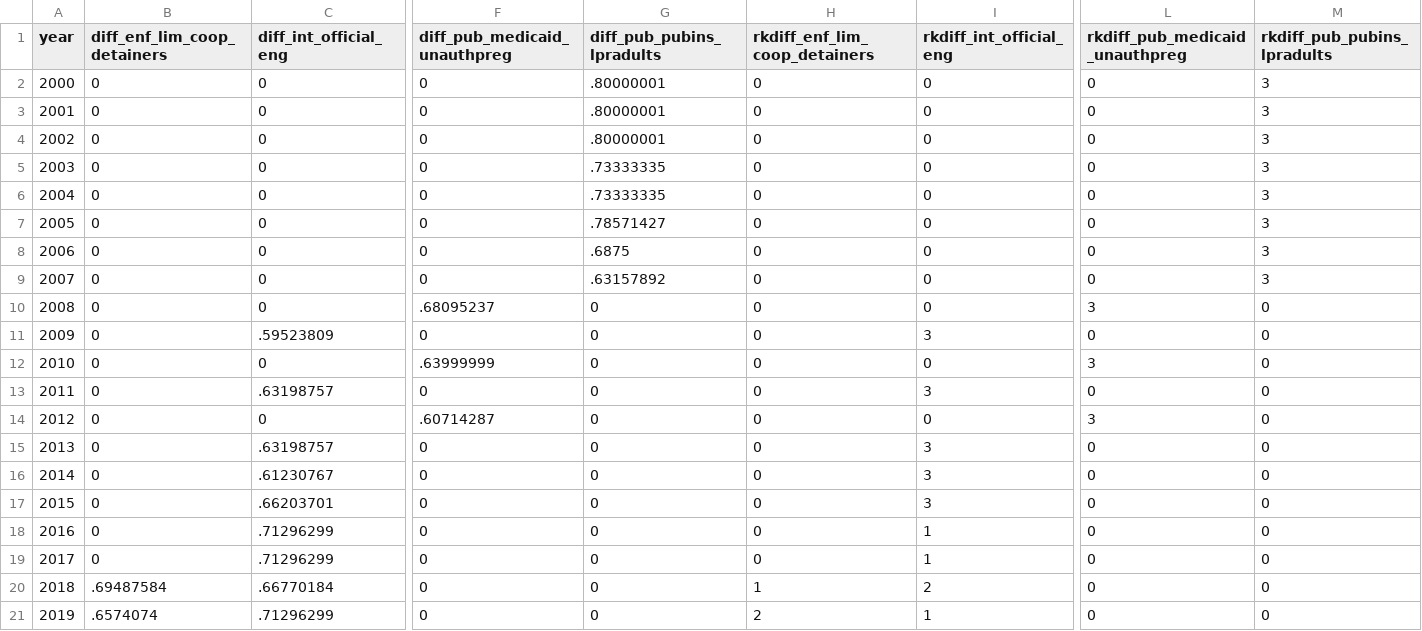
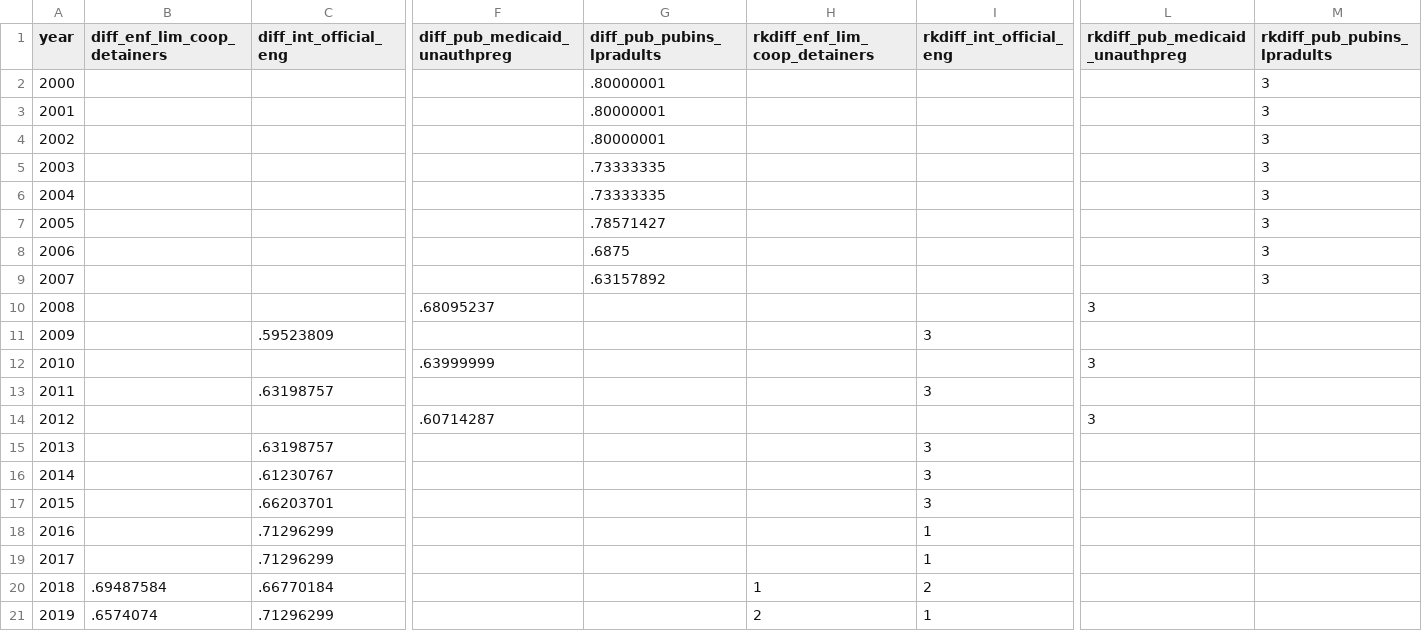
Before and after one commit to nathanielcross04/MPP-Capstone, a CSV file: Data/Other data/Imp policies ranked.csv, drawn as a sheet; only a part is shown, gaps mark what is left out; the diff covers the shown part only; the diff names each change by its address in the sheet, - before the commit and + after, or states it on an @@ line.

Commit message:
Minor adj. to .csv tables

```diff
--- a/Data/Other data/Imp policies ranked.csv
+++ b/Data/Other data/Imp policies ranked.csv
-B2:B19 (diff_enf_lim_coop_detainers): 0
+B2:B19 (diff_enf_lim_coop_detainers): (empty)
-C2:C10 (diff_int_official_eng): 0
+C2:C10 (diff_int_official_eng): (empty)
-F2:F9 (diff_pub_medicaid_unauthpreg): 0
+F2:F9 (diff_pub_medicaid_unauthpreg): (empty)
-H2:H19 (rkdiff_enf_lim_coop_detainers): 0
+H2:H19 (rkdiff_enf_lim_coop_detainers): (empty)
-I2:I10 (rkdiff_int_official_eng): 0
+I2:I10 (rkdiff_int_official_eng): (empty)
-L2:L9 (rkdiff_pub_medicaid_unauthpreg): 0
+L2:L9 (rkdiff_pub_medicaid_unauthpreg): (empty)
-G10:G21 (diff_pub_pubins_lpradults): 0
+G10:G21 (diff_pub_pubins_lpradults): (empty)
-M10:M21 (rkdiff_pub_pubins_lpradults): 0
+M10:M21 (rkdiff_pub_pubins_lpradults): (empty)
-F11 (diff_pub_medicaid_unauthpreg): 0
+F11 (diff_pub_medicaid_unauthpreg): (empty)
-L11 (rkdiff_pub_medicaid_unauthpreg): 0
+L11 (rkdiff_pub_medicaid_unauthpreg): (empty)
-C12 (diff_int_official_eng): 0
+C12 (diff_int_official_eng): (empty)
-I12 (rkdiff_int_official_eng): 0
+I12 (rkdiff_int_official_eng): (empty)
-F13 (diff_pub_medicaid_unauthpreg): 0
+F13 (diff_pub_medicaid_unauthpreg): (empty)
-L13 (rkdiff_pub_medicaid_unauthpreg): 0
+L13 (rkdiff_pub_medicaid_unauthpreg): (empty)
-C14 (diff_int_official_eng): 0
+C14 (diff_int_official_eng): (empty)
-I14 (rkdiff_int_official_eng): 0
+I14 (rkdiff_int_official_eng): (empty)
-F15:F21 (diff_pub_medicaid_unauthpreg): 0
+F15:F21 (diff_pub_medicaid_unauthpreg): (empty)
-L15:L21 (rkdiff_pub_medicaid_unauthpreg): 0
+L15:L21 (rkdiff_pub_medicaid_unauthpreg): (empty)
```
Also changed, not shown: 4 edited cells elsewhere in this file, 3 other files.
